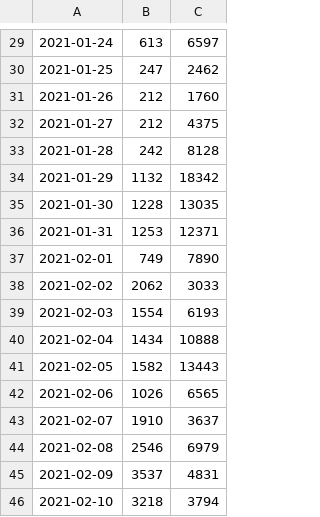
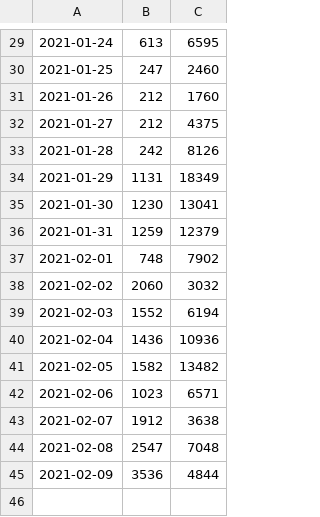
Before and after one commit to brinchj/ssi, a CSV file: vaccines/data/vacciner.csv, drawn as a sheet; only a part is shown, gaps mark what is left out; the diff covers the shown part only.

```diff
--- a/vaccines/data/vacciner.csv
+++ b/vaccines/data/vacciner.csv
@@ -29,18 +29,17 @@
-2021-01-24;   613;  6597
-2021-01-25;   247;  2462
+2021-01-24;   613;  6595
+2021-01-25;   247;  2460
 2021-01-26;   212;  1760
 2021-01-27;   212;  4375
-2021-01-28;   242;  8128
-2021-01-29;  1132; 18342
-2021-01-30;  1228; 13035
-2021-01-31;  1253; 12371
-2021-02-01;   749;  7890
-2021-02-02;  2062;  3033
-2021-02-03;  1554;  6193
-2021-02-04;  1434; 10888
-2021-02-05;  1582; 13443
-2021-02-06;  1026;  6565
-2021-02-07;  1910;  3637
-2021-02-08;  2546;  6979
-2021-02-09;  3537;  4831
-2021-02-10;  3218;  3794
+2021-01-28;   242;  8126
+2021-01-29;  1131; 18349
+2021-01-30;  1230; 13041
+2021-01-31;  1259; 12379
+2021-02-01;   748;  7902
+2021-02-02;  2060;  3032
+2021-02-03;  1552;  6194
+2021-02-04;  1436; 10936
+2021-02-05;  1582; 13482
+2021-02-06;  1023;  6571
+2021-02-07;  1912;  3638
+2021-02-08;  2547;  7048
+2021-02-09;  3536;  4844
```
Also changed, not shown: 26 edited cells elsewhere in this file.
